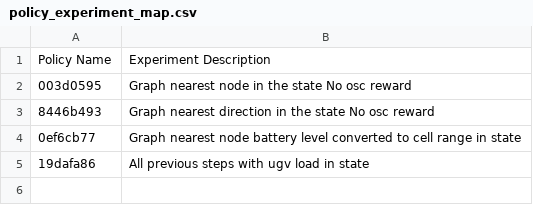
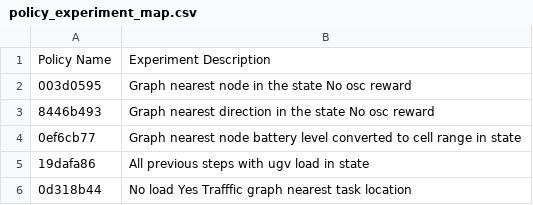
Before and after one commit to smoke275/DroneSim, a CSV file: policy_experiment_map.csv, drawn as a sheet; the diff names each change by its address in the sheet, - before the commit and + after, or states it on an @@ line.

```diff
--- a/policy_experiment_map.csv
+++ b/policy_experiment_map.csv
+row 6: 0d318b44 | No load Yes Trafffic graph nearest task location
```
Also changed, not shown: 13 other files.
